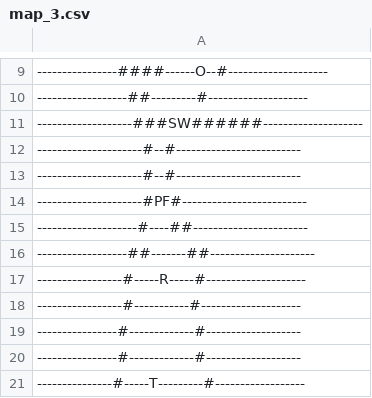
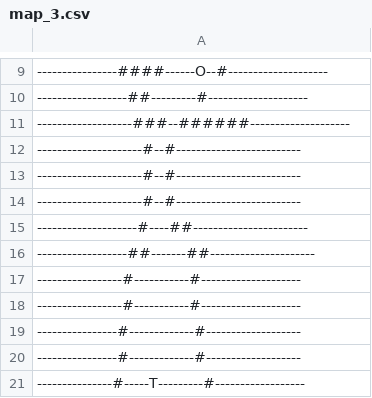
Before and after one commit to piotrpoloczek/PythonRougelikeGame, a CSV file: maps/map_3.csv, drawn as a sheet; only a part is shown, gaps mark what is left out.

```diff
--- a/maps/map_3.csv
+++ b/maps/map_3.csv
@@ -10,9 +10,9 @@
 ------------------##---------#--------------------
--------------------###SW######--------------------
+-------------------###--######--------------------
 ---------------------#--#-------------------------
 ---------------------#--#-------------------------
----------------------#PF#-------------------------
+---------------------#--#-------------------------
 --------------------#----##-----------------------
 ------------------##-------##---------------------
------------------#-----R-----#--------------------
+-----------------#-----------#--------------------
 -----------------#-----------#--------------------
```
Also changed, not shown: maps/map_1.csv, maps/map_2.csv, 2 other files.
